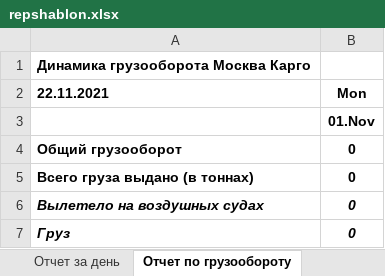
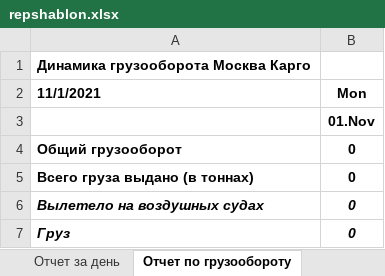
Before and after one commit to Veivan/Rep33Server, an Excel workbook: Rep33.Data/ReportsWorksheets/repshablon.xlsx, sheet Отчет по грузообороту, drawn as a sheet; only a part is shown; values as stored, in another font and other column widths than the file's, no borders; the diff names each change by its address in the sheet, - before the commit and + after, or states it on an @@ line.

```diff
--- a/Rep33.Data/ReportsWorksheets/repshablon.xlsx (sheet Отчет по грузообороту)
+++ b/Rep33.Data/ReportsWorksheets/repshablon.xlsx (sheet Отчет по грузообороту)
-A2: 22.11.2021
+A2: 11/1/2021
```
Also changed, not shown: 8 other files.
